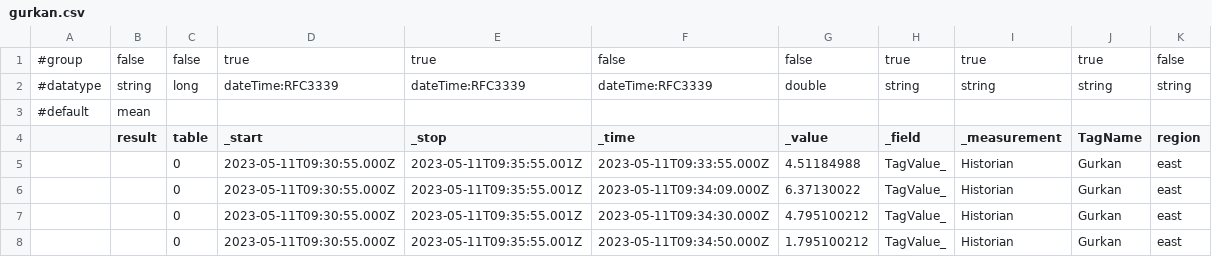
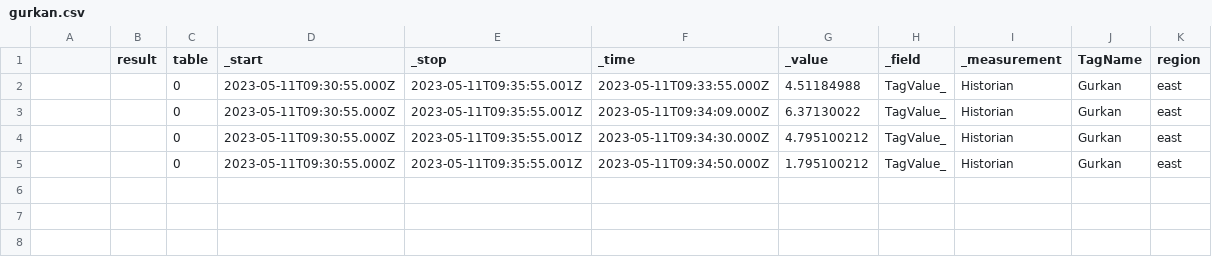
Before and after one commit to gurkanbahadir/Catering-Restaurant-Website-Design-main, a CSV file: gurkan.csv, drawn as a sheet; the diff names each change by its address in the sheet, - before the commit and + after, or states it on an @@ line.

Commit message:
Update gurkan.csv

```diff
--- a/gurkan.csv
+++ b/gurkan.csv
-row 1: #group | false | false | true | true | false | false | true | true | true | false
-row 2: #datatype | string | long | dateTime:RFC3339 | dateTime:RFC3339 | dateTime:RFC3339 | double | string | string | string | string
-row 3: #default | mean
```
